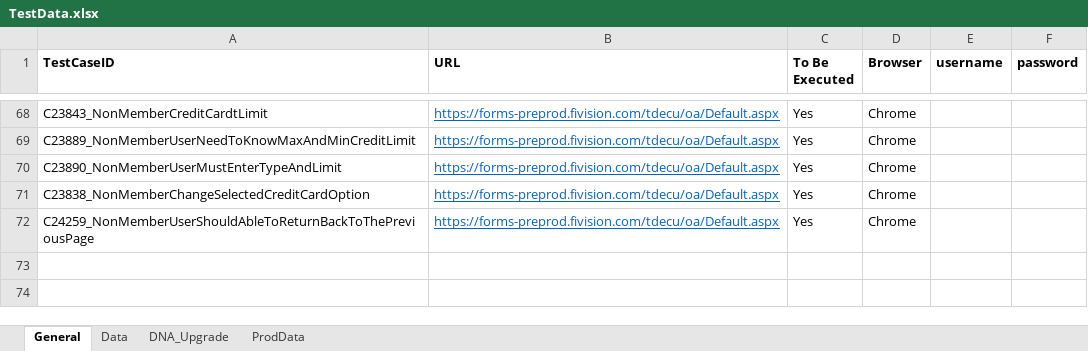
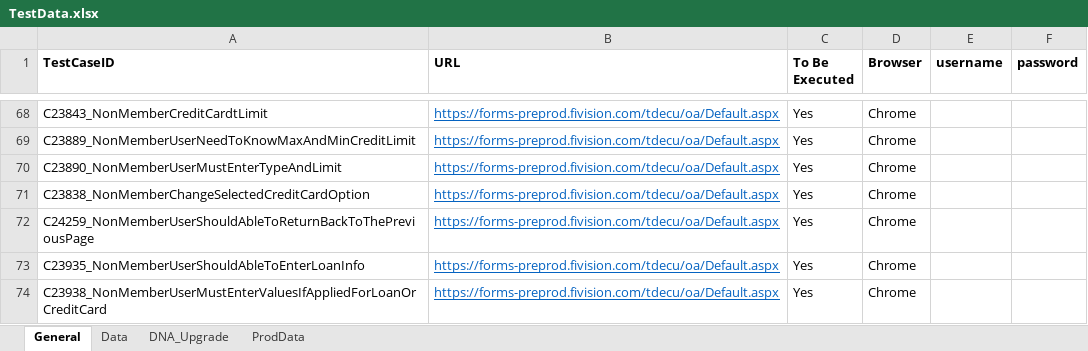
Before and after one commit to mamata-create/TDECUProjects, an Excel workbook: InstantOpen/src/main/java/com/Resources/TestData.xlsx, sheet General, drawn as a sheet; only a part is shown, gaps mark what is left out; values as stored, in another font and other column widths than the file's, no borders; the diff names each change by its address in the sheet, - before the commit and + after, or states it on an @@ line.

Commit message:
New scripts added for Applicant Info

```diff
--- a/InstantOpen/src/main/java/com/Resources/TestData.xlsx (sheet General)
+++ b/InstantOpen/src/main/java/com/Resources/TestData.xlsx (sheet General)
+row 73: C23935_NonMemberUserShouldAbleToEnterLoanInfo | https://forms-preprod.fivision.com/tdecu/oa/Default.aspx | Yes | Chrome
+row 74: C23938_NonMemberUserMustEnterValuesIfAppliedForLoanOrCreditCard | https://forms-preprod.fivision.com/tdecu/oa/Default.aspx | Yes | Chrome
```
Also changed, not shown: sheet Data, 4 other files.
